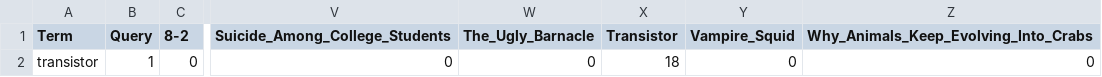
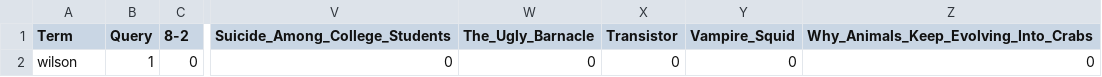
Before and after one commit to girvinjunod/Algeo02-19096, a CSV file: src/query.csv, drawn as a sheet; only a part is shown, gaps mark what is left out; the diff names each change by its address in the sheet, - before the commit and + after, or states it on an @@ line.

```diff
--- a/src/query.csv
+++ b/src/query.csv
-A2 (Term): transistor
+A2 (Term): wilson
-X2 (Transistor): 18
+X2 (Transistor): 0
```
Also changed, not shown: 2 other files.
